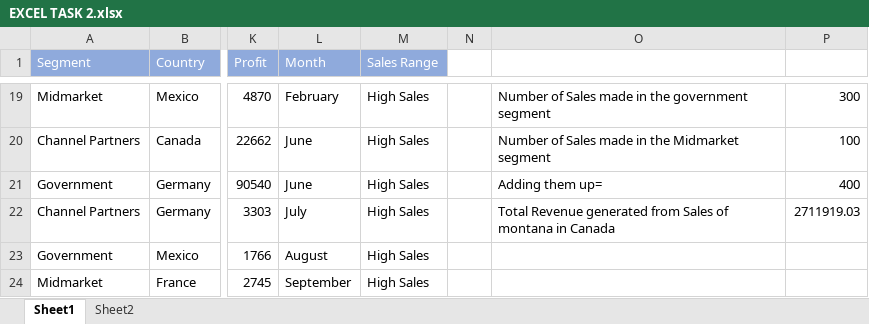
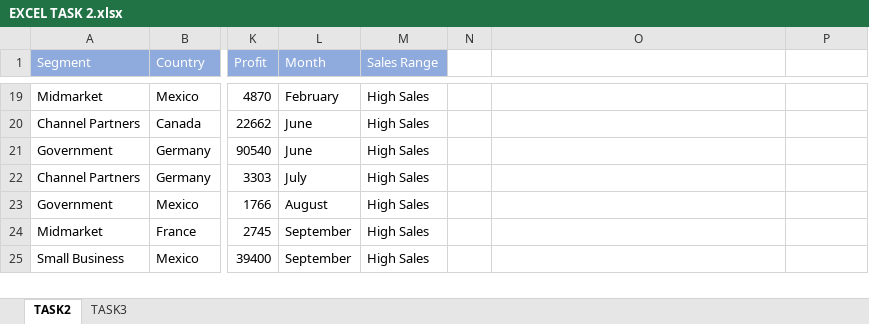
Before and after one commit to Tobyesther/First-Project, an Excel workbook: EXCEL TASK 2.xlsx, sheet TASK2, drawn as a sheet; only a part is shown, gaps mark what is left out; the shorter side is filled out with more unchanged rows; values as stored, in another font and other column widths than the file's, no borders; the diff covers the shown part only; the diff names each change by its address in the sheet, - before the commit and + after, or states it on an @@ line.

```diff
--- a/EXCEL TASK 2.xlsx (sheet TASK2)
+++ b/EXCEL TASK 2.xlsx (sheet TASK2)
-sheet tab: Sheet1
+sheet tab: TASK2
-sheet tab: Sheet2
+sheet tab: TASK3
-O19: Number of Sales made in the government segment
+O19: (empty)
-P19: 300
+P19: (empty)
-O20: Number of Sales made in the Midmarket segment
+O20: (empty)
-P20: 100
+P20: (empty)
-O21: Adding them up=
+O21: (empty)
-P21: 400
+P21: (empty)
-O22: Total Revenue generated from Sales of montana in Canada
+O22: (empty)
-P22: 2711919.03
+P22: (empty)
```
Also changed, not shown: 32 edited cells elsewhere in this sheet, sheet TASK3, formulas that keep their value, EXCEL ASSIGNMENT.xlsx.
